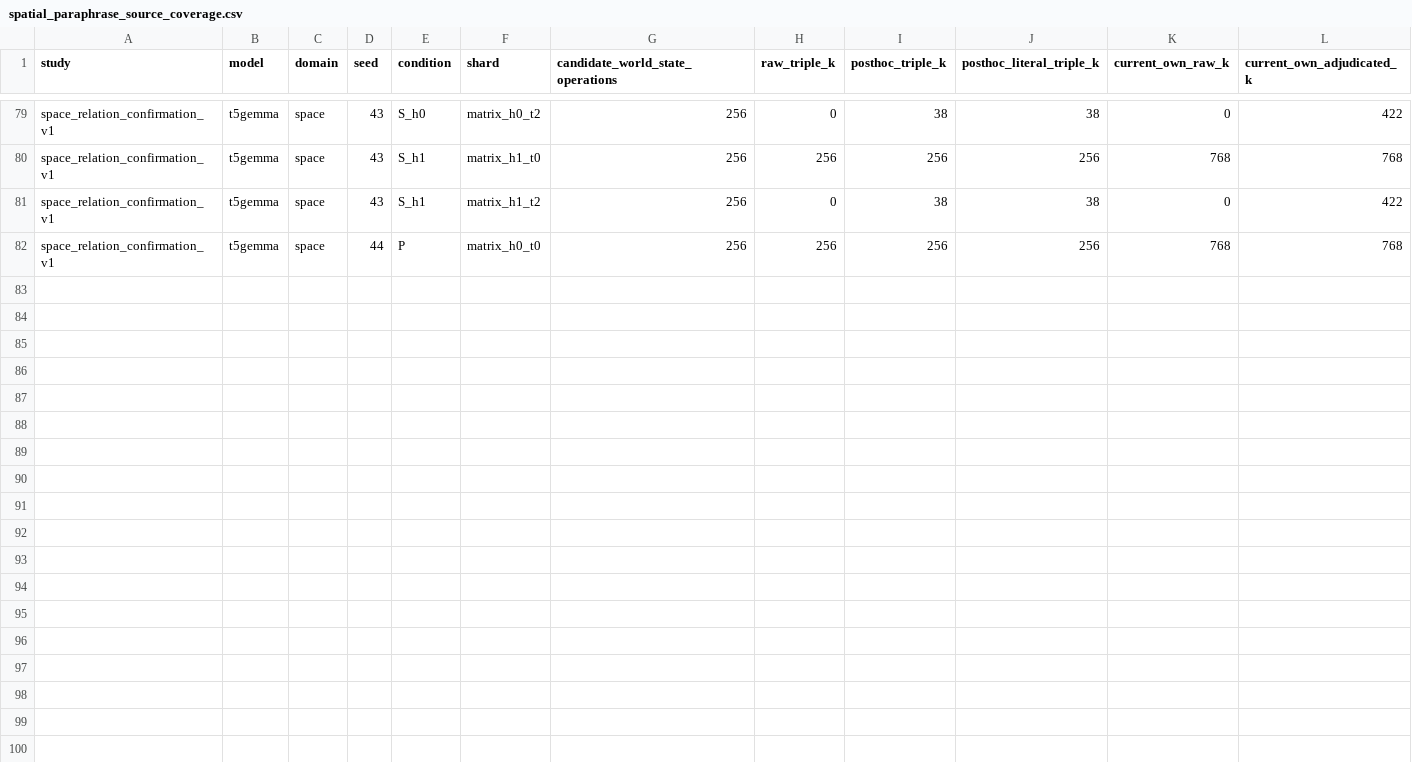
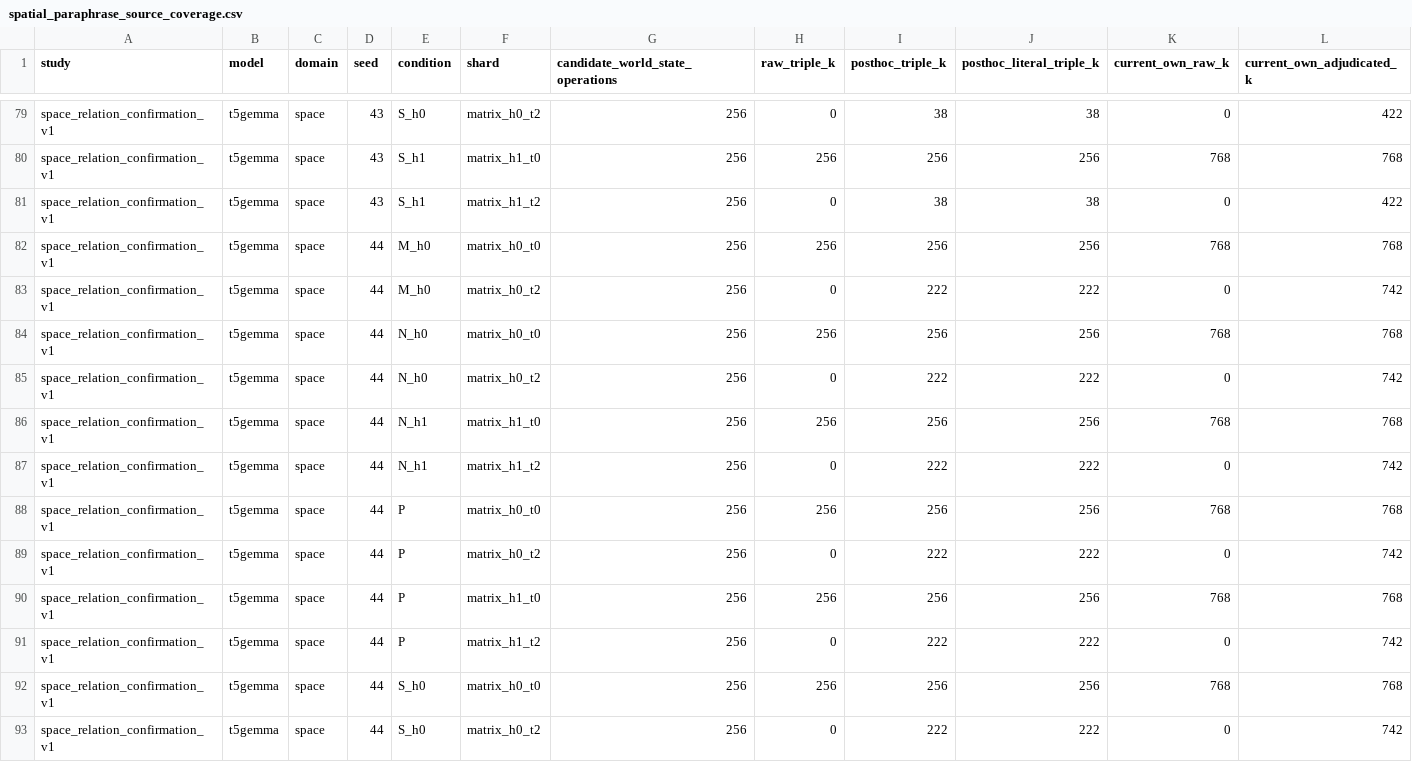
Before and after one commit to TTtianTT/encrypted_semantic_editing_pilot, a CSV file: experiments/four_domain_state_coverage_v1/spatial_paraphrase_source_coverage.csv, drawn as a sheet; only a part is shown, gaps mark what is left out; rows hold the shown columns only; the diff names each change by its address in the sheet, - before the commit and + after, or states it on an @@ line.

```diff
--- a/experiments/four_domain_state_coverage_v1/spatial_paraphrase_source_coverage.csv
+++ b/experiments/four_domain_state_coverage_v1/spatial_paraphrase_source_coverage.csv
+row 82: space_relation_confirmation_v1 | t5gemma | space | 44 | M_h0 | matrix_h0_t0 | 256 | 256 | 256 | 256 | 768 | 768
+row 83: space_relation_confirmation_v1 | t5gemma | space | 44 | M_h0 | matrix_h0_t2 | 256 | 0 | 222 | 222 | 0 | 742
+row 84: space_relation_confirmation_v1 | t5gemma | space | 44 | N_h0 | matrix_h0_t0 | 256 | 256 | 256 | 256 | 768 | 768
+row 85: space_relation_confirmation_v1 | t5gemma | space | 44 | N_h0 | matrix_h0_t2 | 256 | 0 | 222 | 222 | 0 | 742
+row 86: space_relation_confirmation_v1 | t5gemma | space | 44 | N_h1 | matrix_h1_t0 | 256 | 256 | 256 | 256 | 768 | 768
+row 87: space_relation_confirmation_v1 | t5gemma | space | 44 | N_h1 | matrix_h1_t2 | 256 | 0 | 222 | 222 | 0 | 742
+row 89: space_relation_confirmation_v1 | t5gemma | space | 44 | P | matrix_h0_t2 | 256 | 0 | 222 | 222 | 0 | 742
+row 90: space_relation_confirmation_v1 | t5gemma | space | 44 | P | matrix_h1_t0 | 256 | 256 | 256 | 256 | 768 | 768
+row 91: space_relation_confirmation_v1 | t5gemma | space | 44 | P | matrix_h1_t2 | 256 | 0 | 222 | 222 | 0 | 742
+row 92: space_relation_confirmation_v1 | t5gemma | space | 44 | S_h0 | matrix_h0_t0 | 256 | 256 | 256 | 256 | 768 | 768
+row 93: space_relation_confirmation_v1 | t5gemma | space | 44 | S_h0 | matrix_h0_t2 | 256 | 0 | 222 | 222 | 0 | 742
```
Also changed, not shown: experiments/four_domain_state_coverage_v1/spatial_paraphrase_M_vs_S.csv, 9 other files.
